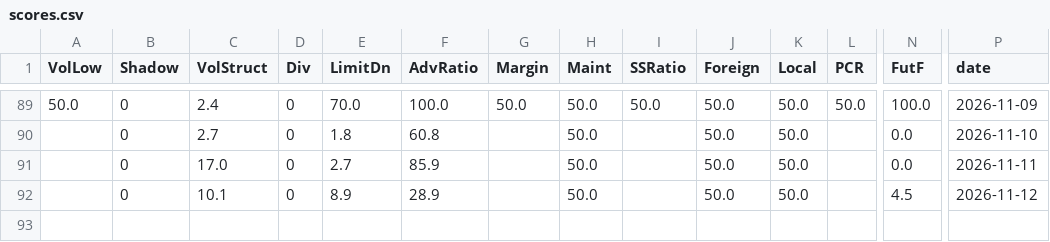
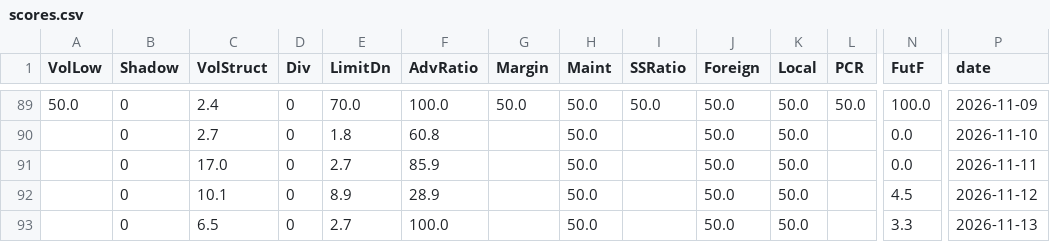
Before and after one commit to labr999/taiwan-bottom-index, a CSV file: data/scores.csv, drawn as a sheet; only a part is shown, gaps mark what is left out; rows hold the shown columns only; the diff names each change by its address in the sheet, - before the commit and + after, or states it on an @@ line.

```diff
--- a/data/scores.csv
+++ b/data/scores.csv
+row 93:  | 0 | 6.5 | 0 | 2.7 | 100.0 |  | 50.0 |  | 50.0 | 50.0 |  | 3.3 | 2026-11-13
```
Also changed, not shown: data/history.csv.
